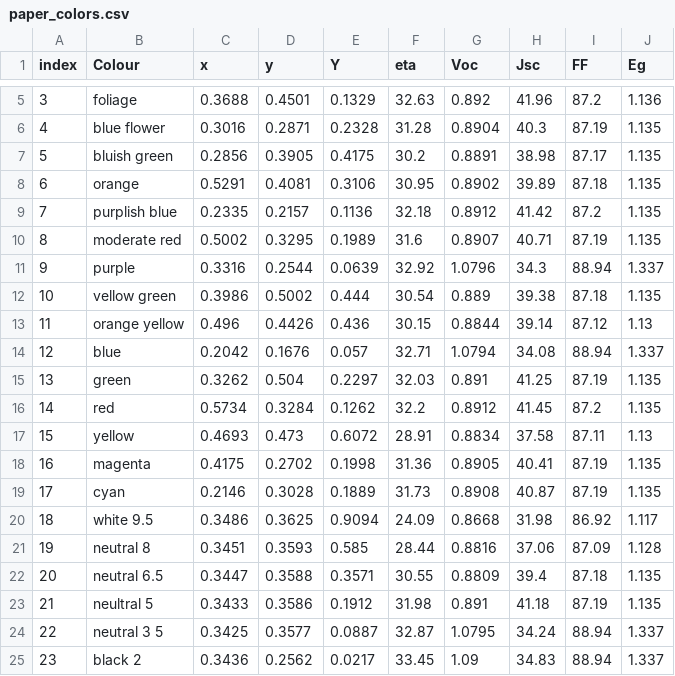
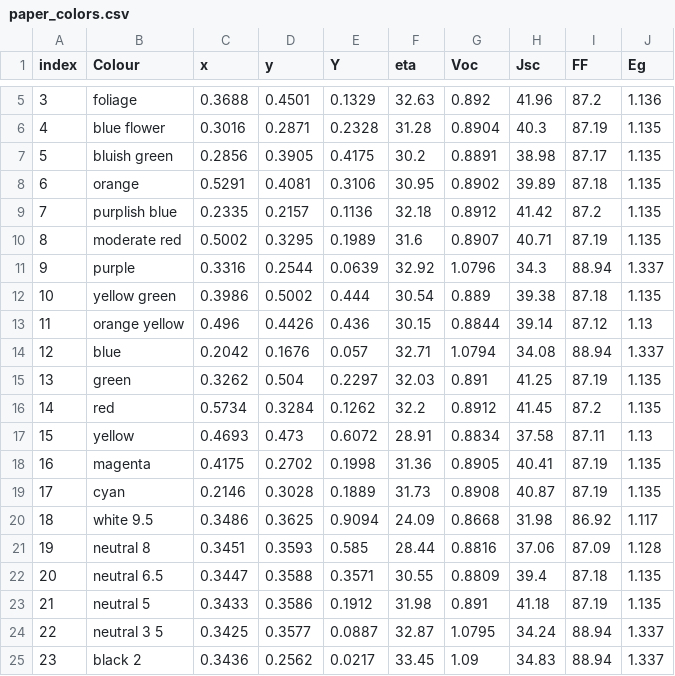
Before and after one commit to qpv-research-group/ECoPV, a CSV file: data/paper_colors.csv, drawn as a sheet; only a part is shown, gaps mark what is left out.

```diff
--- a/data/paper_colors.csv
+++ b/data/paper_colors.csv
@@ -11,3 +11,3 @@
 9,purple,0.3316,0.2544,0.0639,32.92,1.0796,34.3,88.94,1.337
-10,vellow green,0.3986,0.5002,0.444,30.54,0.889,39.38,87.18,1.135
+10,yellow green,0.3986,0.5002,0.444,30.54,0.889,39.38,87.18,1.135
 11,orange yellow,0.496,0.4426,0.436,30.15,0.8844,39.14,87.12,1.13
@@ -22,3 +22,3 @@
 20,neutral 6.5,0.3447,0.3588,0.3571,30.55,0.8809,39.4,87.18,1.135
-21,neultral 5,0.3433,0.3586,0.1912,31.98,0.891,41.18,87.19,1.135
+21,neutral 5,0.3433,0.3586,0.1912,31.98,0.891,41.18,87.19,1.135
 22,neutral 3 5,0.3425,0.3577,0.0887,32.87,1.0795,34.24,88.94,1.337
```
Also changed, not shown: 7 other files.
